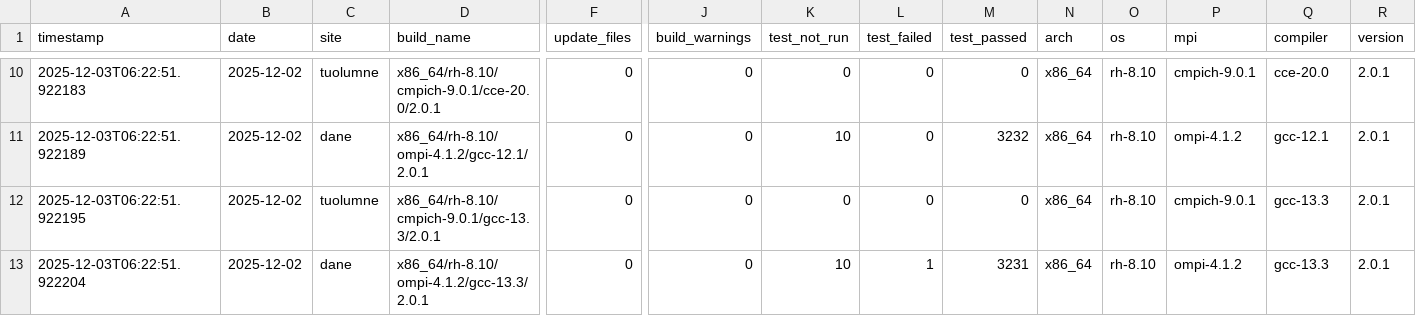
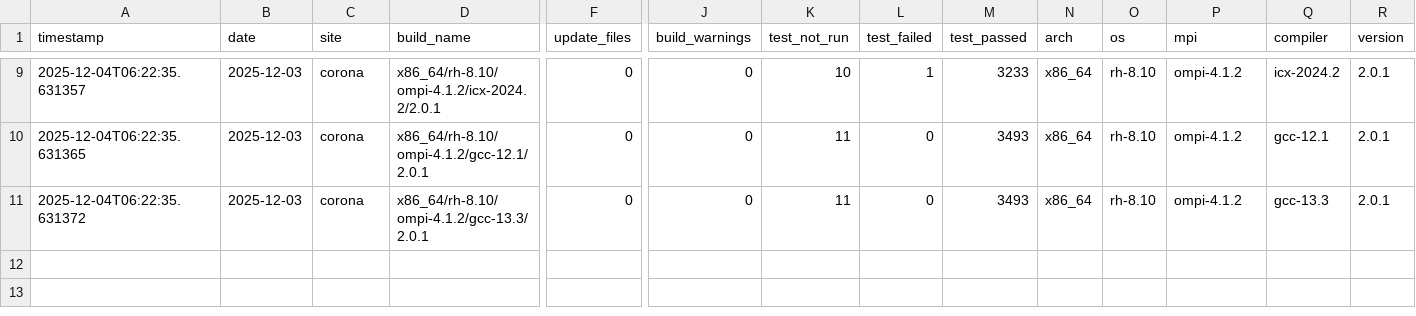
Before and after one commit to hyoklee/hpc-h5, a CSV file: src/hpc_test_results.csv, drawn as a sheet; only a part is shown, gaps mark what is left out; removed rows and columns are numbered as before the commit, all else as after; rows hold the shown columns only; the diff covers the shown part only; the diff names each change by its address in the sheet, - before the commit and + after, or states it on an @@ line.

```diff
--- a/src/hpc_test_results.csv
+++ b/src/hpc_test_results.csv
-A9 (timestamp): 2025-12-03T06:22:51.922183
+A9 (timestamp): 2025-12-04T06:22:35.631357
-B9:B10 (date): 2025-12-02
+B9:B10 (date): 2025-12-03
-C9 (site): tuolumne
+C9 (site): corona
-D9 (build_name): x86_64/rh-8.10/cmpich-9.0.1/cce-20.0/2.0.1
+D9 (build_name): x86_64/rh-8.10/ompi-4.1.2/icx-2024.2/2.0.1
-K9 (test_not_run): 0
+K9 (test_not_run): 10
-L9 (test_failed): 0
+L9 (test_failed): 1
-M9 (test_passed): 0
+M9 (test_passed): 3233
-P9 (mpi): cmpich-9.0.1
+P9 (mpi): ompi-4.1.2
-Q9 (compiler): cce-20.0
+Q9 (compiler): icx-2024.2
-A10 (timestamp): 2025-12-03T06:22:51.922189
+A10 (timestamp): 2025-12-04T06:22:35.631365
-C10 (site): dane
+C10 (site): corona
-K10 (test_not_run): 10
+K10 (test_not_run): 11
-M10 (test_passed): 3232
+M10 (test_passed): 3493
-row 12: 2025-12-03T06:22:51.922195 | 2025-12-02 | tuolumne | x86_64/rh-8.10/cmpich-9.0.1/gcc-13.3/2.0.1 | 0 | 0 | 0 | 0 | 0 | x86_64 | rh-8.10 | cmpich-9.0.1 | gcc-13.3 | 2.0.1
-A11 (timestamp): 2025-12-03T06:22:51.922204
+A11 (timestamp): 2025-12-04T06:22:35.631372
-B11 (date): 2025-12-02
+B11 (date): 2025-12-03
-C11 (site): dane
+C11 (site): corona
-K11 (test_not_run): 10
+K11 (test_not_run): 11
-L11 (test_failed): 1
+L11 (test_failed): 0
-M11 (test_passed): 3231
+M11 (test_passed): 3493
```
Also changed, not shown: 1 added row, 2 removed rows and 34 edited cells elsewhere in this file, 2 other files.
